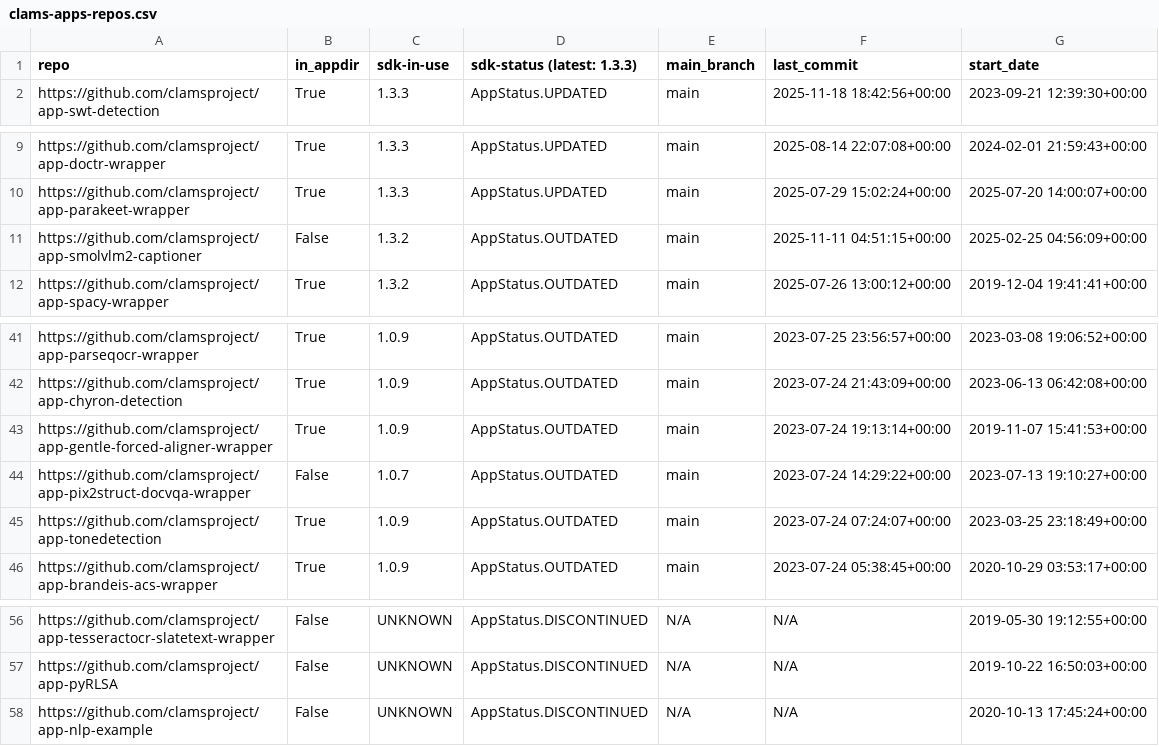
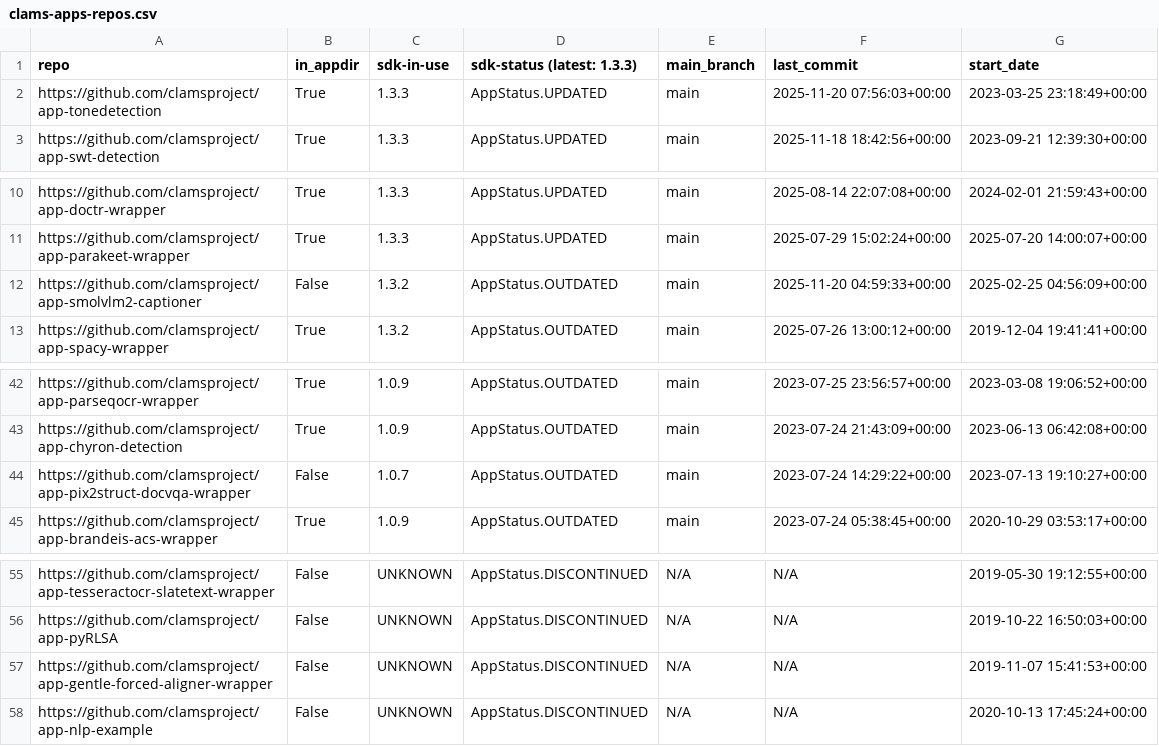
Before and after one commit to clamsproject/apps, a CSV file: clams-apps-repos.csv, drawn as a sheet; only a part is shown, gaps mark what is left out.

Commit message:
updating app development dashboard file

```diff
--- a/clams-apps-repos.csv
+++ b/clams-apps-repos.csv
@@ -1,2 +1,3 @@
 repo,in_appdir,sdk-in-use,sdk-status (latest: 1.3.3),main_branch,last_commit,start_date
+https://github.com/clamsproject/app-tonedetection,True,1.3.3,AppStatus.UPDATED,main,2025-11-20 07:56:03+00:00,2023-03-25 23:18:49+00:00
 https://github.com/clamsproject/app-swt-detection,True,1.3.3,AppStatus.UPDATED,main,2025-11-18 18:42:56+00:00,2023-09-21 12:39:30+00:00
@@ -10,3 +11,3 @@ https://github.com/clamsproject/app-doctr-wrapper,True,1.3.3,AppStatus.UPDATED,m
 https://github.com/clamsproject/app-parakeet-wrapper,True,1.3.3,AppStatus.UPDATED,main,2025-07-29 15:02:24+00:00,2025-07-20 14:00:07+00:00
-https://github.com/clamsproject/app-smolvlm2-captioner,False,1.3.2,AppStatus.OUTDATED,main,2025-11-11 04:51:15+00:00,2025-02-25 04:56:09+00:00
+https://github.com/clamsproject/app-smolvlm2-captioner,False,1.3.2,AppStatus.OUTDATED,main,2025-11-20 04:59:33+00:00,2025-02-25 04:56:09+00:00
 https://github.com/clamsproject/app-spacy-wrapper,True,1.3.2,AppStatus.OUTDATED,main,2025-07-26 13:00:12+00:00,2019-12-04 19:41:41+00:00
@@ -42,5 +43,3 @@ https://github.com/clamsproject/app-parseqocr-wrapper,True,1.0.9,AppStatus.OUTDA
 https://github.com/clamsproject/app-chyron-detection,True,1.0.9,AppStatus.OUTDATED,main,2023-07-24 21:43:09+00:00,2023-06-13 06:42:08+00:00
-https://github.com/clamsproject/app-gentle-forced-aligner-wrapper,True,1.0.9,AppStatus.OUTDATED,main,2023-07-24 19:13:14+00:00,2019-11-07 15:41:53+00:00
 https://github.com/clamsproject/app-pix2struct-docvqa-wrapper,False,1.0.7,AppStatus.OUTDATED,main,2023-07-24 14:29:22+00:00,2023-07-13 19:10:27+00:00
-https://github.com/clamsproject/app-tonedetection,True,1.0.9,AppStatus.OUTDATED,main,2023-07-24 07:24:07+00:00,2023-03-25 23:18:49+00:00
 https://github.com/clamsproject/app-brandeis-acs-wrapper,True,1.0.9,AppStatus.OUTDATED,main,2023-07-24 05:38:45+00:00,2020-10-29 03:53:17+00:00
@@ -57,2 +56,3 @@ https://github.com/clamsproject/app-tesseractocr-slatetext-wrapper,False,UNKNOWN
 https://github.com/clamsproject/app-pyRLSA,False,UNKNOWN,AppStatus.DISCONTINUED,N/A,N/A,2019-10-22 16:50:03+00:00
+https://github.com/clamsproject/app-gentle-forced-aligner-wrapper,False,UNKNOWN,AppStatus.DISCONTINUED,N/A,N/A,2019-11-07 15:41:53+00:00
 https://github.com/clamsproject/app-nlp-example,False,UNKNOWN,AppStatus.DISCONTINUED,N/A,N/A,2020-10-13 17:45:24+00:00
```
